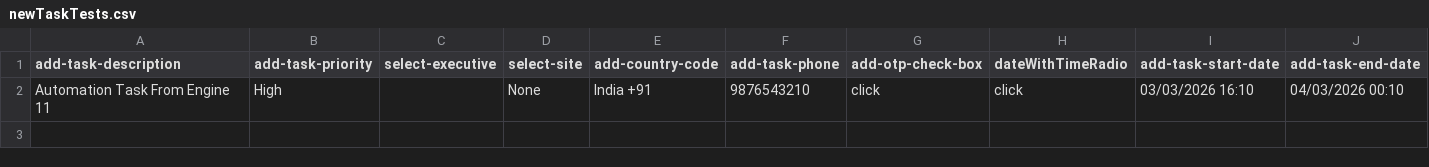
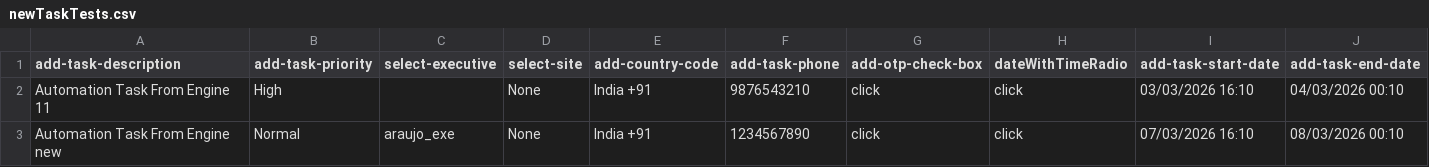
Before and after one commit to VatsSk/QA-automation, a CSV file: newTaskTests.csv, drawn as a sheet; only a part is shown; rows hold the shown columns only; the diff names each change by its address in the sheet, - before the commit and + after, or states it on an @@ line.

```diff
--- a/newTaskTests.csv
+++ b/newTaskTests.csv
+row 3: Automation Task From Engine new | Normal | araujo_exe | None | India +91 | 1234567890 | click | click | 07/03/2026 16:10 | 08/03/2026 00:10
```
Also changed, not shown: 16 other files.
